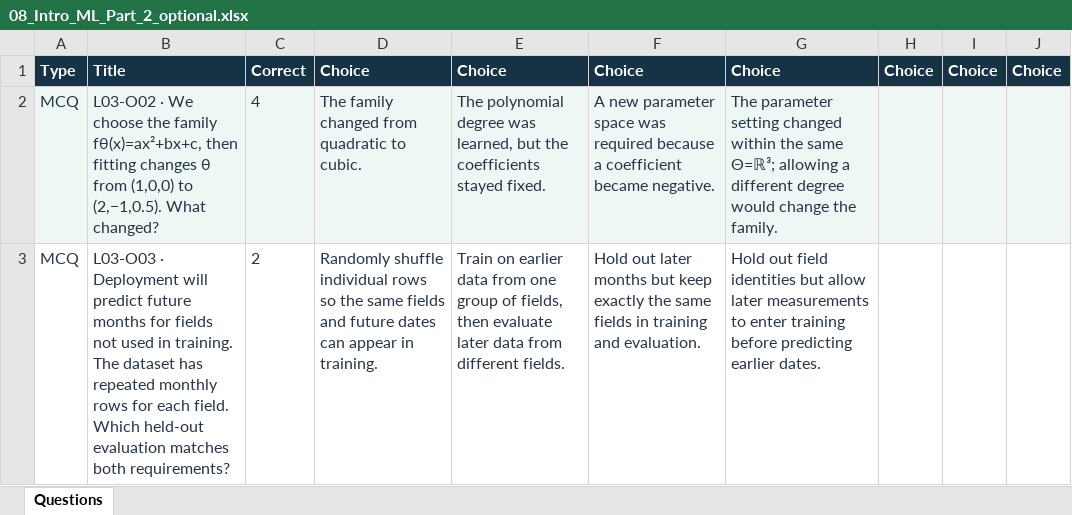
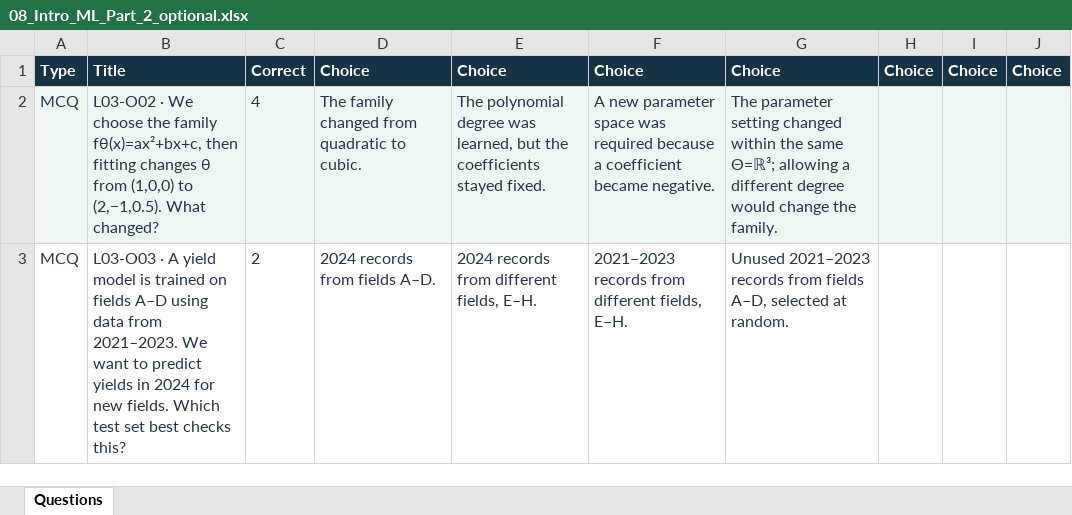
Before and after one commit to A7ocin/AIML2627, an Excel workbook: wooclap/imports/optional/08_Intro_ML_Part_2_optional.xlsx, sheet Questions, drawn as a sheet; values as stored, in another font and other column widths than the file's, no borders; removed rows and columns are numbered as before the commit, all else as after; the diff names each change by its address in the sheet, - before the commit and + after, or states it on an @@ line.

Commit message:
Intro to ML part 2

```diff
--- a/wooclap/imports/optional/08_Intro_ML_Part_2_optional.xlsx (sheet Questions)
+++ b/wooclap/imports/optional/08_Intro_ML_Part_2_optional.xlsx (sheet Questions)
-row 3: MCQ | L03-O03 · Deployment will predict future months for fields not used in training. The dataset has repeated monthly rows for each field. Which held-out evaluation matches both requirements? | 2 | Randomly shuffle individual rows so the same fields and future dates can appear in training. | Train on earlier data from one group of fields, then evaluate later data from different fields. | Hold out later months but keep exactly the same fields in training and evaluation. | Hold out field identities but allow later measurements to enter training before predicting earlier dates.
+row 3: MCQ | L03-O03 · A yield model is trained on fields A–D using data from 2021–2023. We want to predict yields in 2024 for new fields. Which test set best checks this? | 2 | 2024 records from fields A–D. | 2024 records from different fields, E–H. | 2021–2023 records from different fields, E–H. | Unused 2021–2023 records from fields A–D, selected at random.
```
Also changed, not shown: 22 other files.
